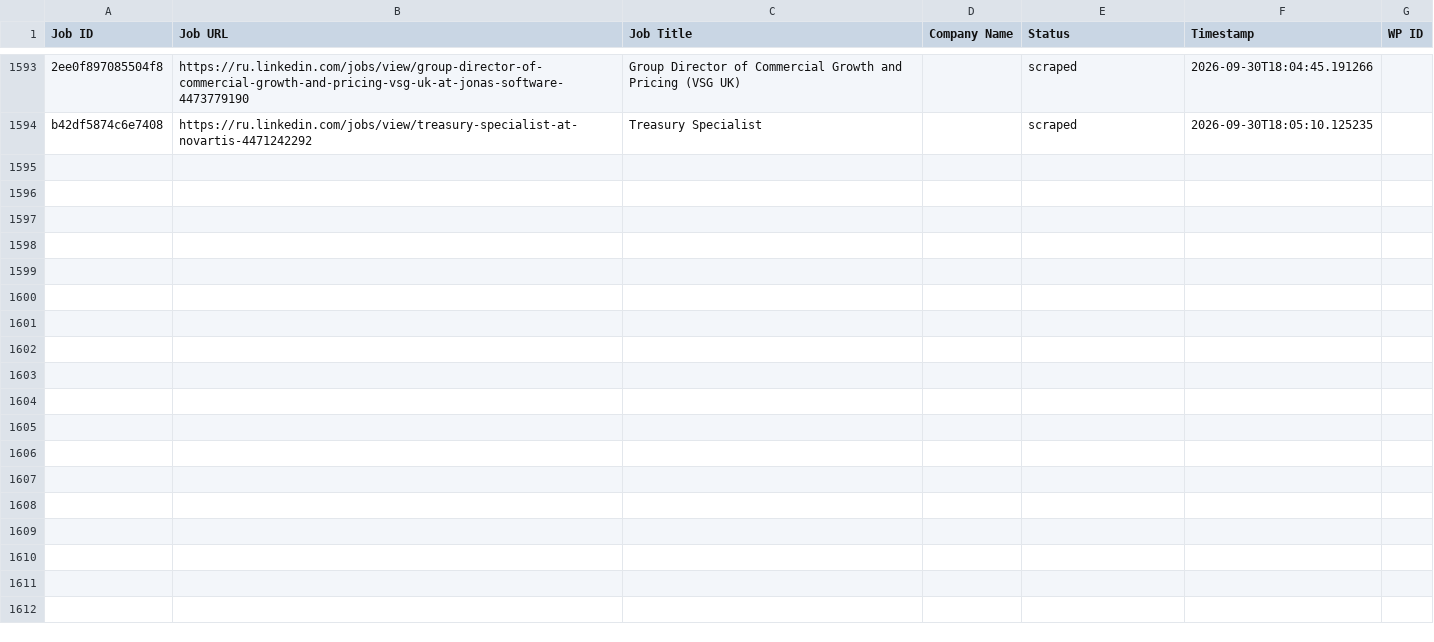
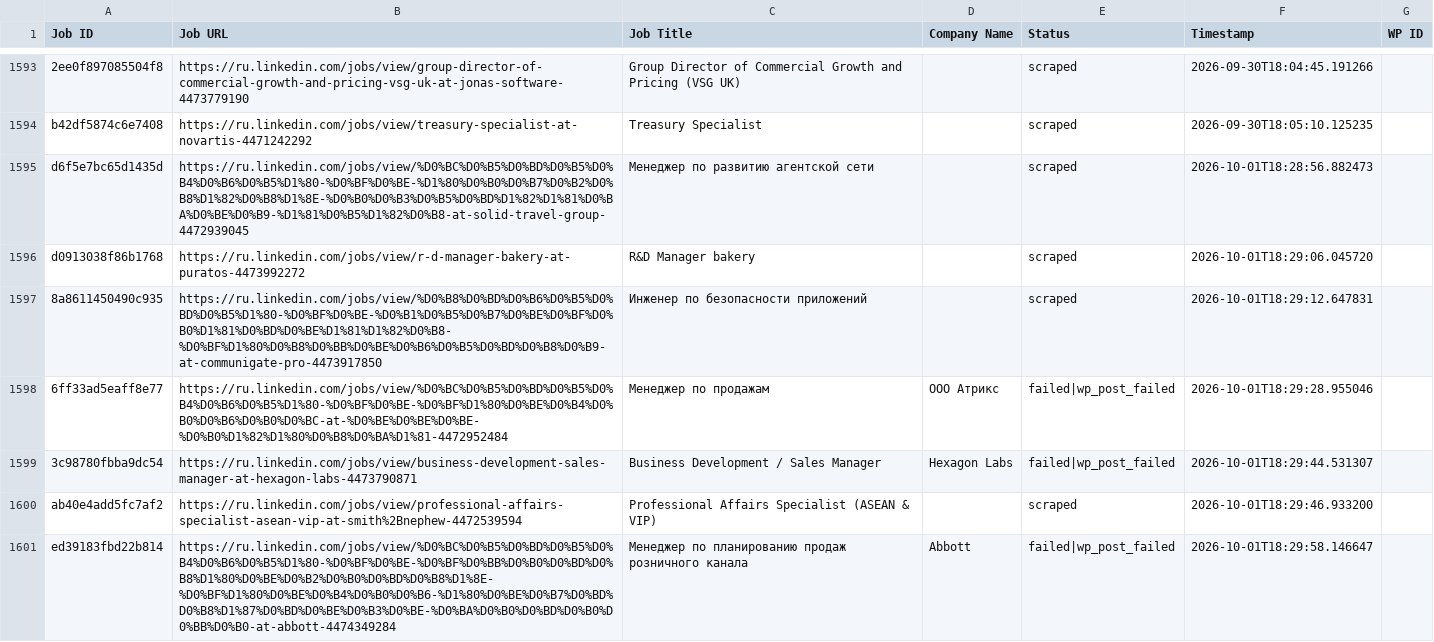
Before and after one commit to vindoky/ru, a CSV file: processed_jobs.csv, drawn as a sheet; only a part is shown, gaps mark what is left out; the diff covers the shown part only; the diff names each change by its address in the sheet, - before the commit and + after, or states it on an @@ line.

```diff
--- a/processed_jobs.csv
+++ b/processed_jobs.csv
+row 1595: d6f5e7bc65d1435d | https://ru.linkedin.com/jobs/view/%D0%BC%D0%B5%D0%BD%D0%B5%D0%B4%D0%B6%D0%B5%D1%80-%D0%BF%D0%BE-%D1%80%D0%B0%D0%B7%D0%B2%D0%B8%D1%82%D0%B8%D1%8E-%D0%B0%D0%B3%D0%B5%D0%BD%D1%82%D1%81%D0%BA%D0%BE%D0%B9-%D1%81%D0%B5%D1%82%D0%B8-at-solid-travel-group-4472939045 | Менеджер по развитию агентской сети |  | scraped | 2026-10-01T18:28:56.882473
+row 1596: d0913038f86b1768 | https://ru.linkedin.com/jobs/view/r-d-manager-bakery-at-puratos-4473992272 | R&D Manager bakery |  | scraped | 2026-10-01T18:29:06.045720
+row 1597: 8a8611450490c935 | https://ru.linkedin.com/jobs/view/%D0%B8%D0%BD%D0%B6%D0%B5%D0%BD%D0%B5%D1%80-%D0%BF%D0%BE-%D0%B1%D0%B5%D0%B7%D0%BE%D0%BF%D0%B0%D1%81%D0%BD%D0%BE%D1%81%D1%82%D0%B8-%D0%BF%D1%80%D0%B8%D0%BB%D0%BE%D0%B6%D0%B5%D0%BD%D0%B8%D0%B9-at-communigate-pro-4473917850 | Инженер по безопасности приложений |  | scraped | 2026-10-01T18:29:12.647831
+row 1598: 6ff33ad5eaff8e77 | https://ru.linkedin.com/jobs/view/%D0%BC%D0%B5%D0%BD%D0%B5%D0%B4%D0%B6%D0%B5%D1%80-%D0%BF%D0%BE-%D0%BF%D1%80%D0%BE%D0%B4%D0%B0%D0%B6%D0%B0%D0%BC-at-%D0%BE%D0%BE%D0%BE-%D0%B0%D1%82%D1%80%D0%B8%D0%BA%D1%81-4472952484 | Менеджер по продажам | ООО Атрикс | failed|wp_post_failed | 2026-10-01T18:29:28.955046
+row 1599: 3c98780fbba9dc54 | https://ru.linkedin.com/jobs/view/business-development-sales-manager-at-hexagon-labs-4473790871 | Business Development / Sales Manager | Hexagon Labs | failed|wp_post_failed | 2026-10-01T18:29:44.531307
+row 1600: ab40e4add5fc7af2 | https://ru.linkedin.com/jobs/view/professional-affairs-specialist-asean-vip-at-smith%2Bnephew-4472539594 | Professional Affairs Specialist (ASEAN & VIP) |  | scraped | 2026-10-01T18:29:46.933200
+row 1601: ed39183fbd22b814 | https://ru.linkedin.com/jobs/view/%D0%BC%D0%B5%D0%BD%D0%B5%D0%B4%D0%B6%D0%B5%D1%80-%D0%BF%D0%BE-%D0%BF%D0%BB%D0%B0%D0%BD%D0%B8%D1%80%D0%BE%D0%B2%D0%B0%D0%BD%D0%B8%D1%8E-%D0%BF%D1%80%D0%BE%D0%B4%D0%B0%D0%B6-%D1%80%D0%BE%D0%B7%D0%BD%D0%B8%D1%87%D0%BD%D0%BE%D0%B3%D0%BE-%D0%BA%D0%B0%D0%BD%D0%B0%D0%BB%D0%B0-at-abbott-4474349284 | Менеджер по планированию продаж розничного канала | Abbott | failed|wp_post_failed | 2026-10-01T18:29:58.146647
```
Also changed, not shown: 6 added rows elsewhere in this file.
